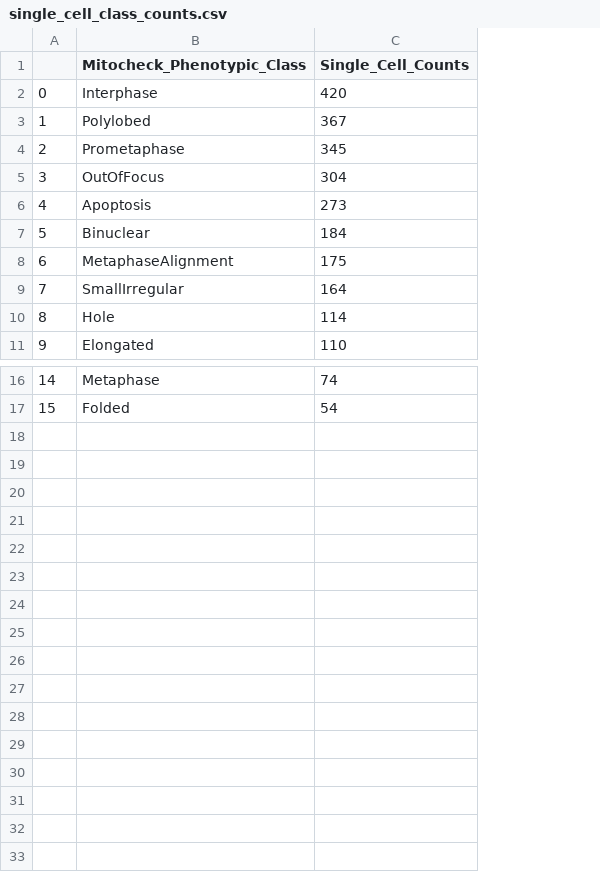
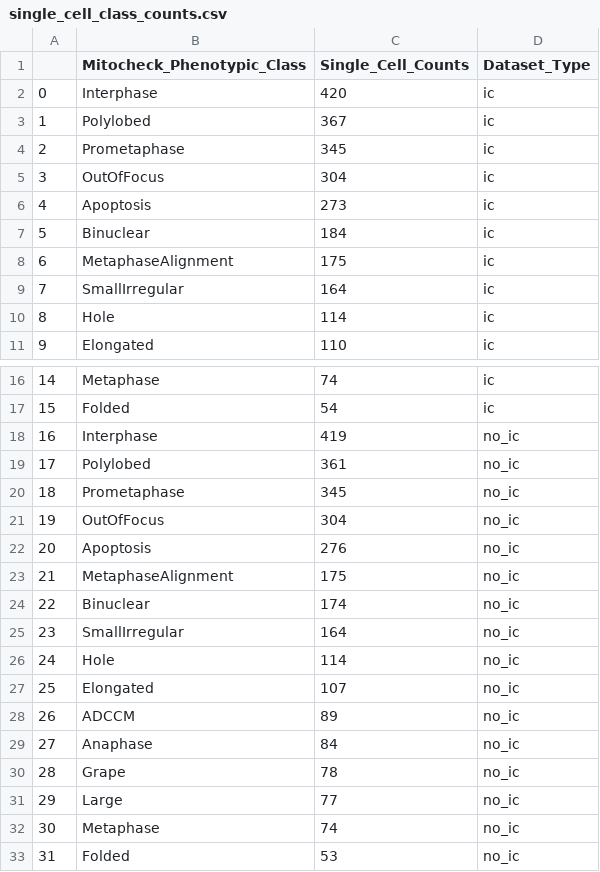
Before and after one commit to WayScience/mitocheck_data, a CSV file: 4.analyze_data/results/single_cell_class_counts.csv, drawn as a sheet; only a part is shown, gaps mark what is left out; the diff names each change by its address in the sheet, - before the commit and + after, or states it on an @@ line.

```diff
--- a/4.analyze_data/results/single_cell_class_counts.csv
+++ b/4.analyze_data/results/single_cell_class_counts.csv
+column D (Dataset_Type), rows 2-11: all ic; rows 16-17: ic | ic
+row 18: 16 | Interphase | 419 | no_ic
+row 19: 17 | Polylobed | 361 | no_ic
+row 20: 18 | Prometaphase | 345 | no_ic
+row 21: 19 | OutOfFocus | 304 | no_ic
+row 22: 20 | Apoptosis | 276 | no_ic
+row 23: 21 | MetaphaseAlignment | 175 | no_ic
+row 24: 22 | Binuclear | 174 | no_ic
+row 25: 23 | SmallIrregular | 164 | no_ic
+row 26: 24 | Hole | 114 | no_ic
+row 27: 25 | Elongated | 107 | no_ic
+row 28: 26 | ADCCM | 89 | no_ic
+row 29: 27 | Anaphase | 84 | no_ic
+row 30: 28 | Grape | 78 | no_ic
+row 31: 29 | Large | 77 | no_ic
+row 32: 30 | Metaphase | 74 | no_ic
+row 33: 31 | Folded | 53 | no_ic
```
Also changed, not shown: 24 other files.
